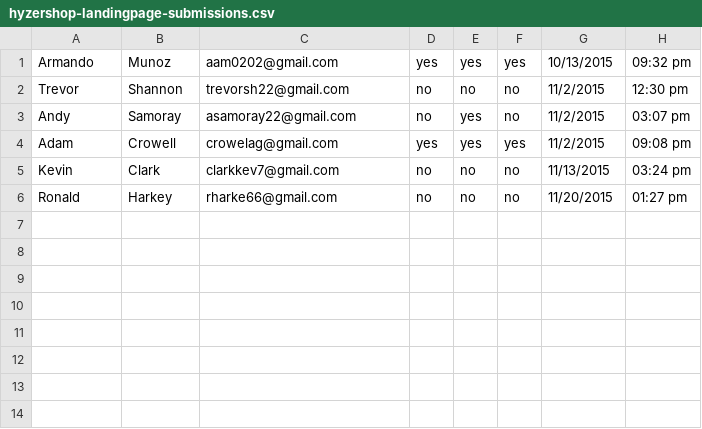
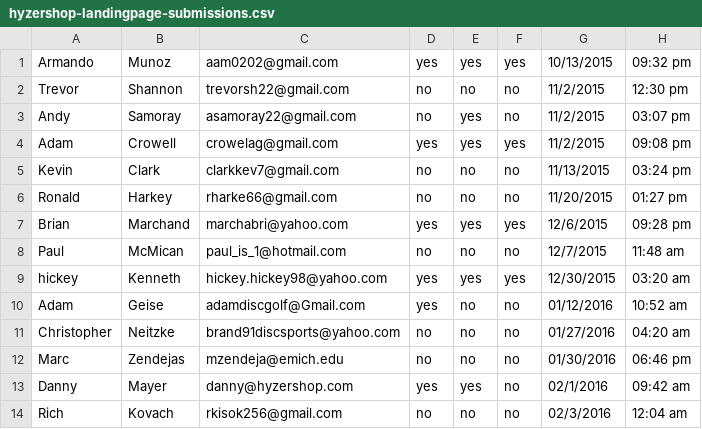
Before and after one commit to BurlesonBrad/site, a CSV file: lp-data/hyzershop-landingpage-submissions.csv, drawn as a sheet.

Commit message:
fads

```diff
--- a/lp-data/hyzershop-landingpage-submissions.csv
+++ b/lp-data/hyzershop-landingpage-submissions.csv
@@ -6 +6,9 @@ Kevin,Clark,clarkkev7@gmail.com,no,no,no,11/13/2015,"03:24 pm"
 Ronald,Harkey,rharke66@gmail.com,no,no,no,11/20/2015,"01:27 pm"
+Brian,Marchand,marchabri@yahoo.com,yes,yes,yes,12/6/2015,"09:28 pm"
+Paul,McMican,paul_is_1@hotmail.com,no,no,no,12/7/2015,"11:48 am"
+"hickey ","Kenneth ",hickey.hickey98@yahoo.com,yes,yes,yes,12/30/2015,"03:20 am"
+Adam,Geise,adamdiscgolf@Gmail.com,yes,no,no,01/12/2016,"10:52 am"
+Christopher,Neitzke,brand91discsports@yahoo.com,no,no,no,01/27/2016,"04:20 am"
+Marc,Zendejas,mzendeja@emich.edu,no,no,no,01/30/2016,"06:46 pm"
+Danny,Mayer,danny@hyzershop.com,yes,yes,no,02/1/2016,"09:42 am"
+Rich,Kovach,rkisok256@gmail.com,no,no,no,02/3/2016,"12:04 am"
```
